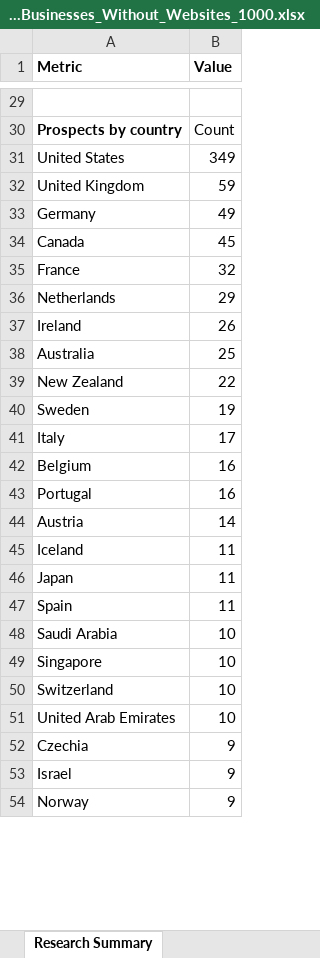
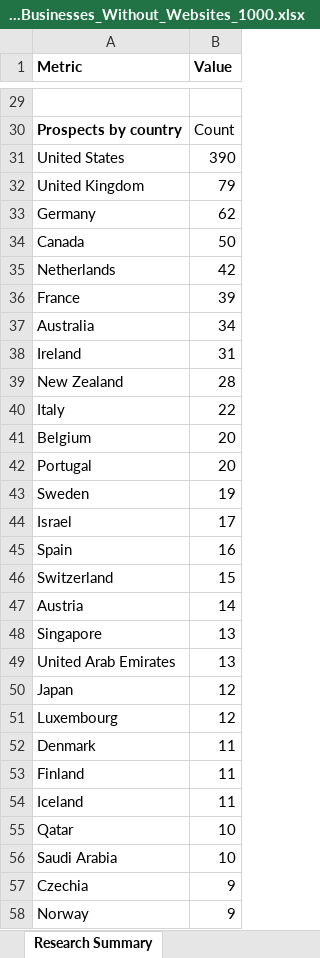
Before and after one commit to Divine-shopify/WEBSITE-SCOUTING, an Excel workbook: Global_Businesses_Without_Websites_1000.xlsx, sheet Research Summary, drawn as a sheet; only a part is shown, gaps mark what is left out; values as stored, in another font and other column widths than the file's, no borders; removed rows and columns are numbered as before the commit, all else as after; the diff covers the shown part only; the diff names each change by its address in the sheet, - before the commit and + after, or states it on an @@ line.

```diff
--- a/Global_Businesses_Without_Websites_1000.xlsx (sheet Research Summary)
+++ b/Global_Businesses_Without_Websites_1000.xlsx (sheet Research Summary)
-B31 (Value): 349
+B31 (Value): 390
-B32 (Value): 59
+B32 (Value): 79
-B33 (Value): 49
+B33 (Value): 62
-B34 (Value): 45
+B34 (Value): 50
-row 35: France | 32
-B35 (Value): 29
+B35 (Value): 42
-row 37: Ireland | 26
+row 36: France | 39
-B37 (Value): 25
+B37 (Value): 34
+row 38: Ireland | 31
-B39 (Value): 22
+B39 (Value): 28
+row 40: Italy | 22
+row 41: Belgium | 20
+row 42: Portugal | 20
-A44 (Metric): Italy
+A44 (Metric): Israel
-A45 (Metric): Belgium
+A45 (Metric): Spain
-row 43: Portugal | 16
+row 46: Switzerland | 15
+row 48: Singapore | 13
+row 49: United Arab Emirates | 13
+row 50: Japan | 12
+row 51: Luxembourg | 12
+row 52: Denmark | 11
+row 53: Finland | 11
-row 46: Japan | 11
-row 47: Spain | 11
+row 55: Qatar | 10
-row 49: Singapore | 10
-row 50: Switzerland | 10
-row 51: United Arab Emirates | 10
-row 53: Israel | 9
```
Also changed, not shown: 108 added rows, 32 removed rows and 45 edited cells elsewhere in this sheet, sheet Businesses Without Websites.
